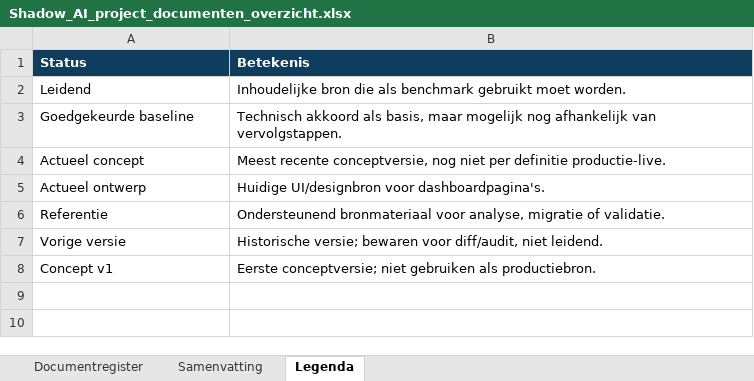
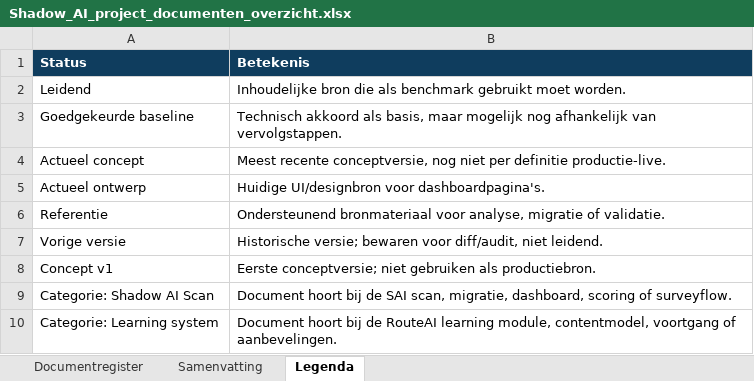
Before and after one commit to Sugijomon/digidactics-ai-platform, an Excel workbook: references/project-register/Shadow_AI_project_documenten_overzicht.xlsx, sheet Legenda, drawn as a sheet; values as stored, in another font and other column widths than the file's, no borders; table styles not drawn; the diff names each change by its address in the sheet, - before the commit and + after, or states it on an @@ line.

Commit message:
Add RouteAI learning system foundation

```diff
--- a/references/project-register/Shadow_AI_project_documenten_overzicht.xlsx (sheet Legenda)
+++ b/references/project-register/Shadow_AI_project_documenten_overzicht.xlsx (sheet Legenda)
+row 9: Categorie: Shadow AI Scan | Document hoort bij de SAI scan, migratie, dashboard, scoring of surveyflow.
+row 10: Categorie: Learning system | Document hoort bij de RouteAI learning module, contentmodel, voortgang of aanbevelingen.
```
Also changed, not shown: sheet Documentregister, sheet Samenvatting, 15 other files.
